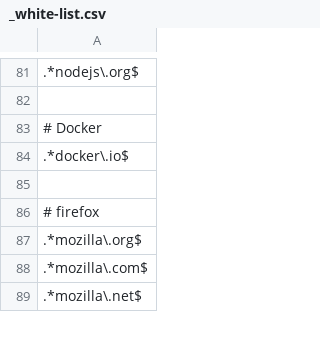
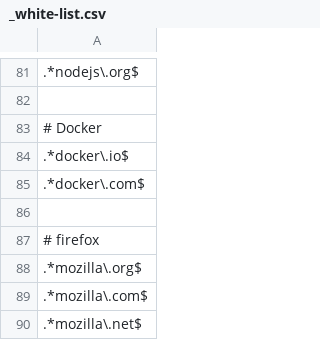
Before and after one commit to LoveKapibarasan/Linux_device_manager, a CSV file: white_list/_white-list.csv, drawn as a sheet; only a part is shown, gaps mark what is left out; the diff names each change by its address in the sheet, - before the commit and + after, or states it on an @@ line.

```diff
--- a/white_list/_white-list.csv
+++ b/white_list/_white-list.csv
+row 85: .*docker\.com$
```
Also changed, not shown: 2 other files.
